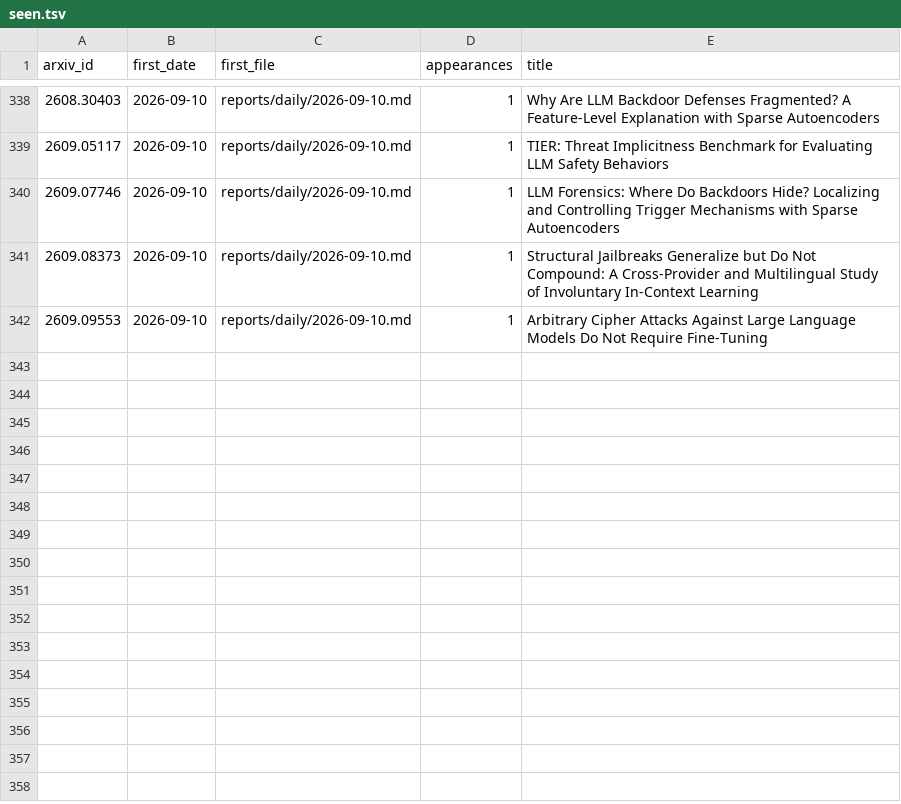
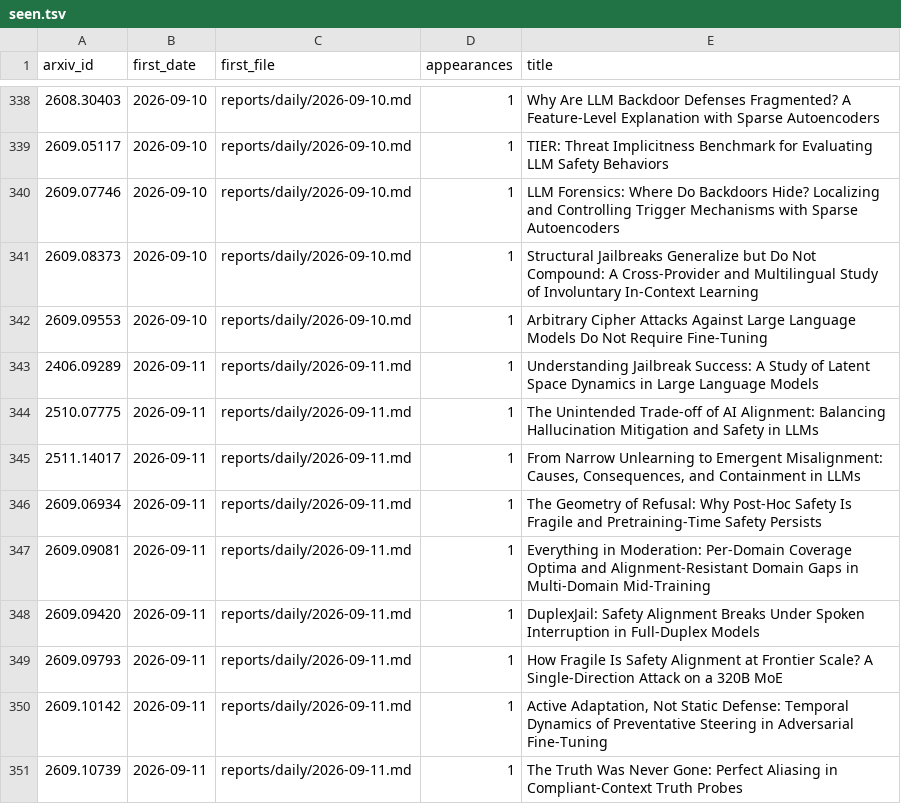
Before and after one commit to GusSand/research-radar, a TSV file: reports/index/seen.tsv, drawn as a sheet; only a part is shown, gaps mark what is left out; the diff names each change by its address in the sheet, - before the commit and + after, or states it on an @@ line.

```diff
--- a/reports/index/seen.tsv
+++ b/reports/index/seen.tsv
+row 343: 2406.09289 | 2026-09-11 | reports/daily/2026-09-11.md | 1 | Understanding Jailbreak Success: A Study of Latent Space Dynamics in Large Language Models
+row 344: 2510.07775 | 2026-09-11 | reports/daily/2026-09-11.md | 1 | The Unintended Trade-off of AI Alignment: Balancing Hallucination Mitigation and Safety in LLMs
+row 345: 2511.14017 | 2026-09-11 | reports/daily/2026-09-11.md | 1 | From Narrow Unlearning to Emergent Misalignment: Causes, Consequences, and Containment in LLMs
+row 346: 2609.06934 | 2026-09-11 | reports/daily/2026-09-11.md | 1 | The Geometry of Refusal: Why Post-Hoc Safety Is Fragile and Pretraining-Time Safety Persists
+row 347: 2609.09081 | 2026-09-11 | reports/daily/2026-09-11.md | 1 | Everything in Moderation: Per-Domain Coverage Optima and Alignment-Resistant Domain Gaps in Multi-Domain Mid-Training
+row 348: 2609.09420 | 2026-09-11 | reports/daily/2026-09-11.md | 1 | DuplexJail: Safety Alignment Breaks Under Spoken Interruption in Full-Duplex Models
+row 349: 2609.09793 | 2026-09-11 | reports/daily/2026-09-11.md | 1 | How Fragile Is Safety Alignment at Frontier Scale? A Single-Direction Attack on a 320B MoE
+row 350: 2609.10142 | 2026-09-11 | reports/daily/2026-09-11.md | 1 | Active Adaptation, Not Static Defense: Temporal Dynamics of Preventative Steering in Adversarial Fine-Tuning
+row 351: 2609.10739 | 2026-09-11 | reports/daily/2026-09-11.md | 1 | The Truth Was Never Gone: Perfect Aliasing in Compliant-Context Truth Probes
```
Also changed, not shown: 2 other files.
